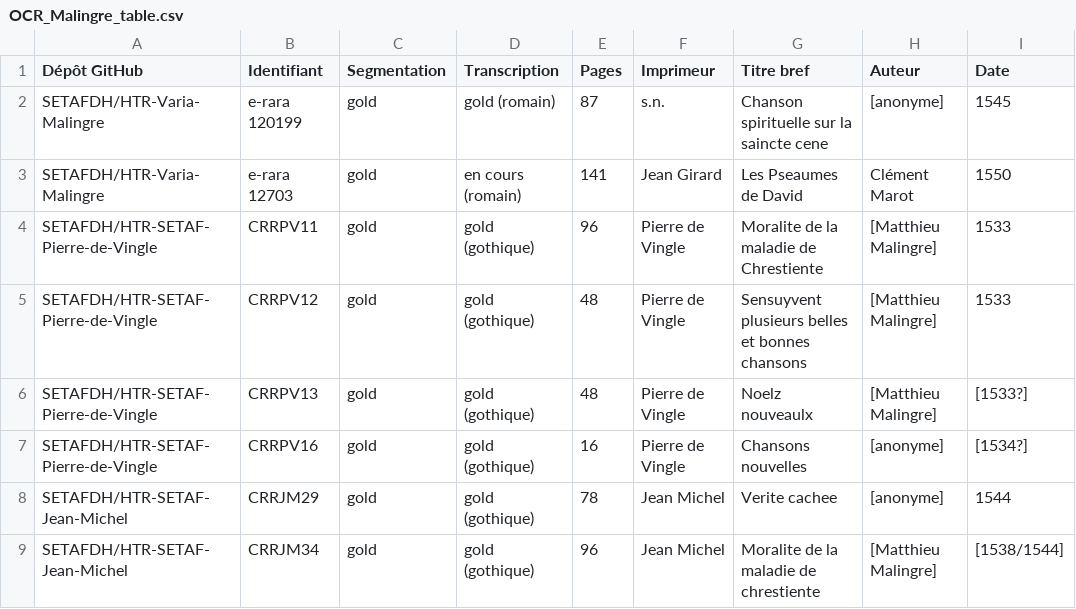
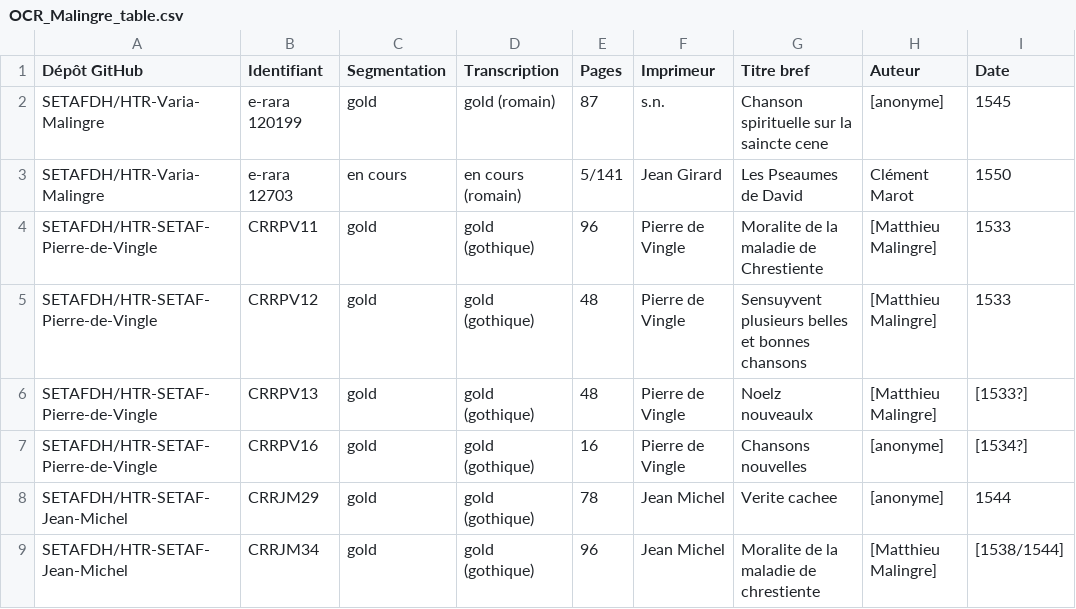
Before and after one commit to SETAFDH/HTR-Varia-Malingre-romain, a CSV file: OCR_Malingre_table.csv, drawn as a sheet; only a part is shown; the diff names each change by its address in the sheet, - before the commit and + after, or states it on an @@ line.

Commit message:
Update OCR_Malingre_table.csv

```diff
--- a/OCR_Malingre_table.csv
+++ b/OCR_Malingre_table.csv
-C3 (Segmentation): gold
+C3 (Segmentation): en cours
-E3 (Pages): 141
+E3 (Pages): 5/141
```
